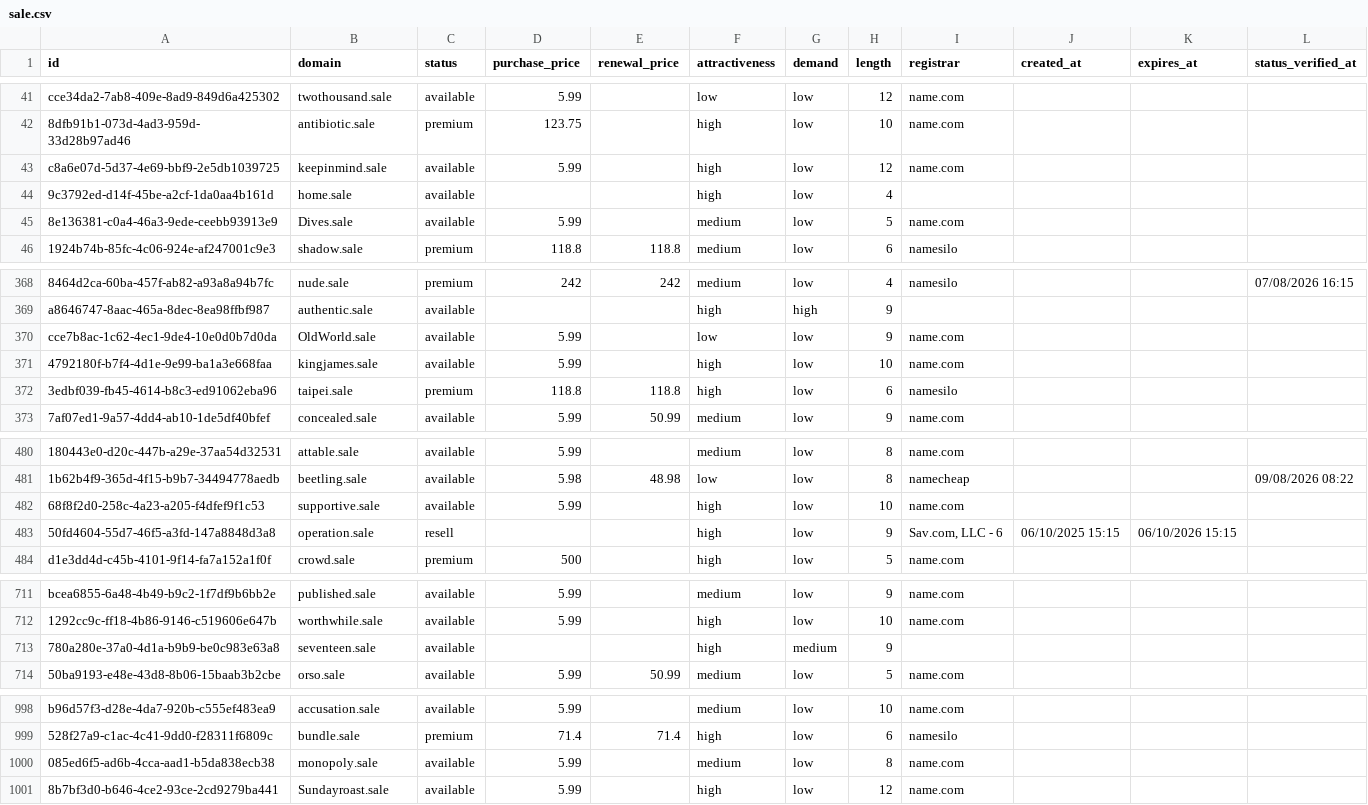
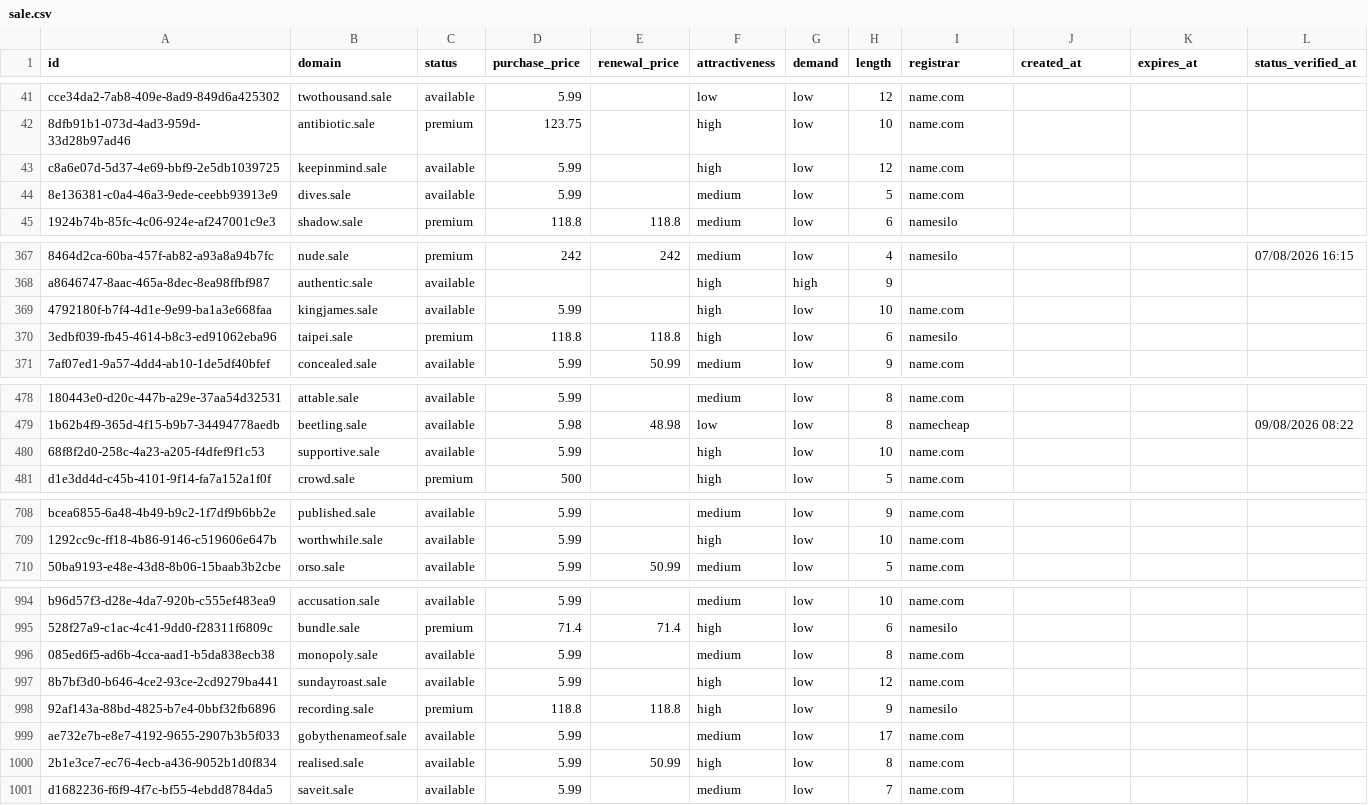
Before and after one commit to UniqueDomains/sale-oneword-domains, a CSV file: sale.csv, drawn as a sheet; only a part is shown, gaps mark what is left out; removed rows and columns are numbered as before the commit, all else as after; the diff covers the shown part only; the diff names each change by its address in the sheet, - before the commit and + after, or states it on an @@ line.

Commit message:
Domains update

```diff
--- a/sale.csv
+++ b/sale.csv
-row 44: 9c3792ed-d14f-45be-a2cf-1da0aa4b161d | home.sale | available |  |  | high | low | 4
-B44 (domain): Dives.sale
+B44 (domain): dives.sale
-row 370: cce7b8ac-1c62-4ec1-9de4-10e0d0b7d0da | OldWorld.sale | available | 5.99 |  | low | low | 9 | name.com
-row 483: 50fd4604-55d7-46f5-a3fd-147a8848d3a8 | operation.sale | resell |  |  | high | low | 9 | Sav.com, LLC - 6 | 06/10/2025 15:15 | 06/10/2026 15:15
-row 713: 780a280e-37a0-4d1a-b9b9-be0c983e63a8 | seventeen.sale | available |  |  | high | medium | 9
-B997 (domain): Sundayroast.sale
+B997 (domain): sundayroast.sale
+row 998: 92af143a-88bd-4825-b7e4-0bbf32fb6896 | recording.sale | premium | 118.8 | 118.8 | high | low | 9 | namesilo
+row 999: ae732e7b-e8e7-4192-9655-2907b3b5f033 | gobythenameof.sale | available | 5.99 |  | medium | low | 17 | name.com
+row 1000: 2b1e3ce7-ec76-4ecb-a436-9052b1d0f834 | realised.sale | available | 5.99 | 50.99 | high | low | 8 | name.com
+row 1001: d1682236-f6f9-4f7c-bf55-4ebdd8784da5 | saveit.sale | available | 5.99 |  | medium | low | 7 | name.com
```
Also changed, not shown: 76 edited cells elsewhere in this file, 4 other files.
